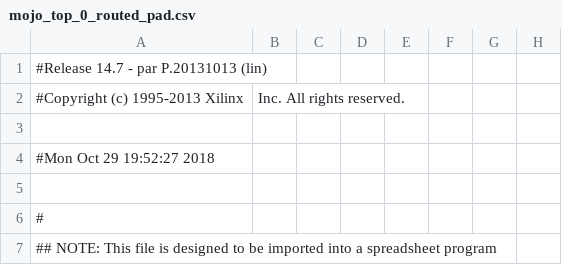
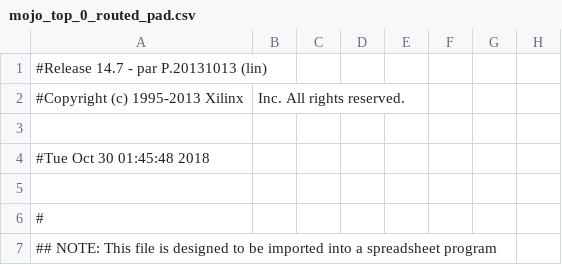
Before and after one commit to teezhiyao/1D_ALU_CI03_7, a CSV file: work/planAhead/1D_ALU/1D_ALU.runs/impl_1/mojo_top_0_routed_pad.csv, drawn as a sheet; only a part is shown; the diff names each change by its address in the sheet, - before the commit and + after, or states it on an @@ line.

```diff
--- a/work/planAhead/1D_ALU/1D_ALU.runs/impl_1/mojo_top_0_routed_pad.csv
+++ b/work/planAhead/1D_ALU/1D_ALU.runs/impl_1/mojo_top_0_routed_pad.csv
-A4: #Mon Oct 29 19:52:27 2018
+A4: #Tue Oct 30 01:45:48 2018
```
Also changed, not shown: 56 other files.
